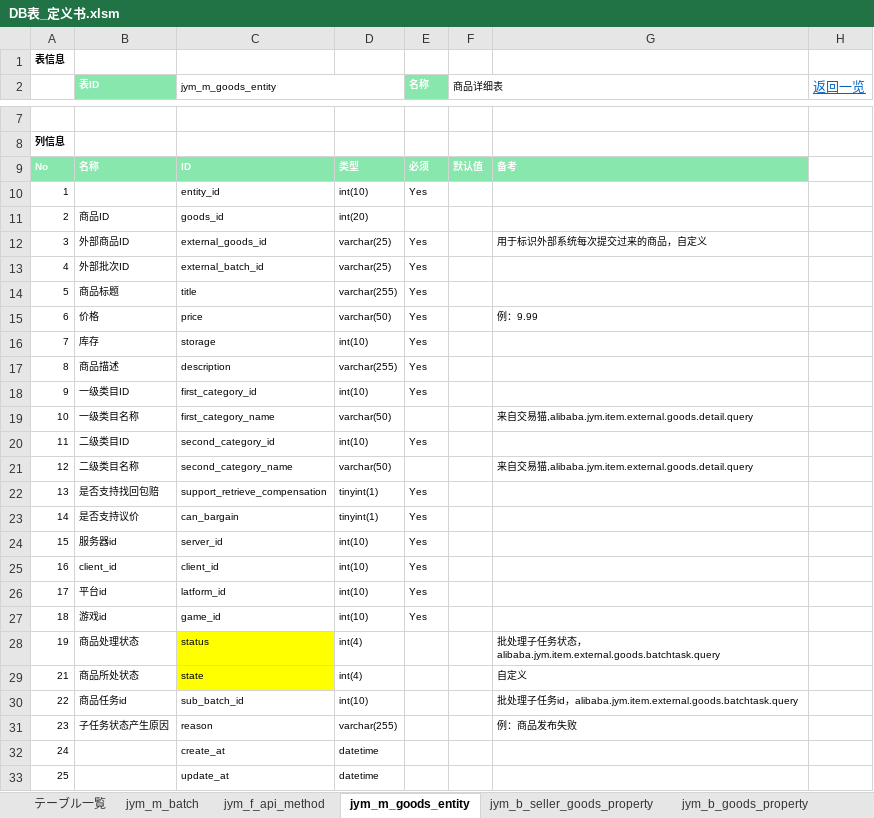
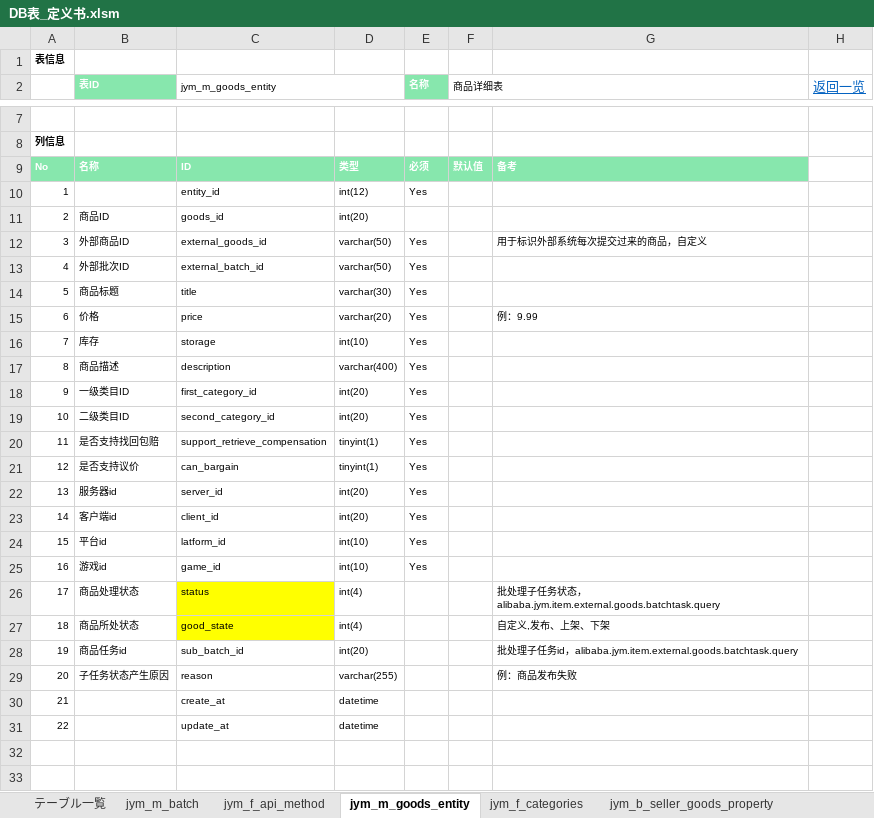
Before and after one commit to jym-developmemt/Doc, an Excel workbook: DB表_定义书.xlsm, sheet jym_m_goods_entity, drawn as a sheet; only a part is shown, gaps mark what is left out; the shorter side is filled out with more unchanged rows; values as stored, in another font and other column widths than the file's, no borders; removed rows and columns are numbered as before the commit, all else as after; the diff names each change by its address in the sheet, - before the commit and + after, or states it on an @@ line.

```diff
--- a/DB表_定义书.xlsm (sheet jym_m_goods_entity)
+++ b/DB表_定义书.xlsm (sheet jym_m_goods_entity)
+sheet tab: jym_f_categories
-D10: int(10)
+D10: int(12)
-D12:D13: varchar(25)
+D12:D13: varchar(50)
-D14: varchar(255)
+D14: varchar(30)
-D15: varchar(50)
+D15: varchar(20)
-D17: varchar(255)
+D17: varchar(400)
-D18: int(10)
+D18: int(20)
-row 19: 10 | 一级类目名称 | first_category_name | varchar(50) |  |  | 来自交易猫,alibaba.jym.item.external.goods.detail.query
@@ column A renumbered between rows 19 and 31 @@
-D19: int(10)
+D19: int(20)
-row 21: 12 | 二级类目名称 | second_category_name | varchar(50) |  |  | 来自交易猫,alibaba.jym.item.external.goods.detail.query
-D22:D23: int(10)
+D22:D23: int(20)
-B23 (表ID): client_id
+B23 (表ID): 客户端id
-C27 (jym_m_goods_entity): state
+C27 (jym_m_goods_entity): good_state
-G27: 自定义
+G27: 自定义,发布、上架、下架
-D28: int(10)
+D28: int(20)
```
Also changed, not shown: sheet テーブル一覧, sheet jym_m_batch, sheet jym_f_api_method, sheet jym_b_goods_images, sheet jym_b_goods_property, sheet jym_b_seller_goods_property, formulas that keep their value, charts or pictures, 1 other file.
